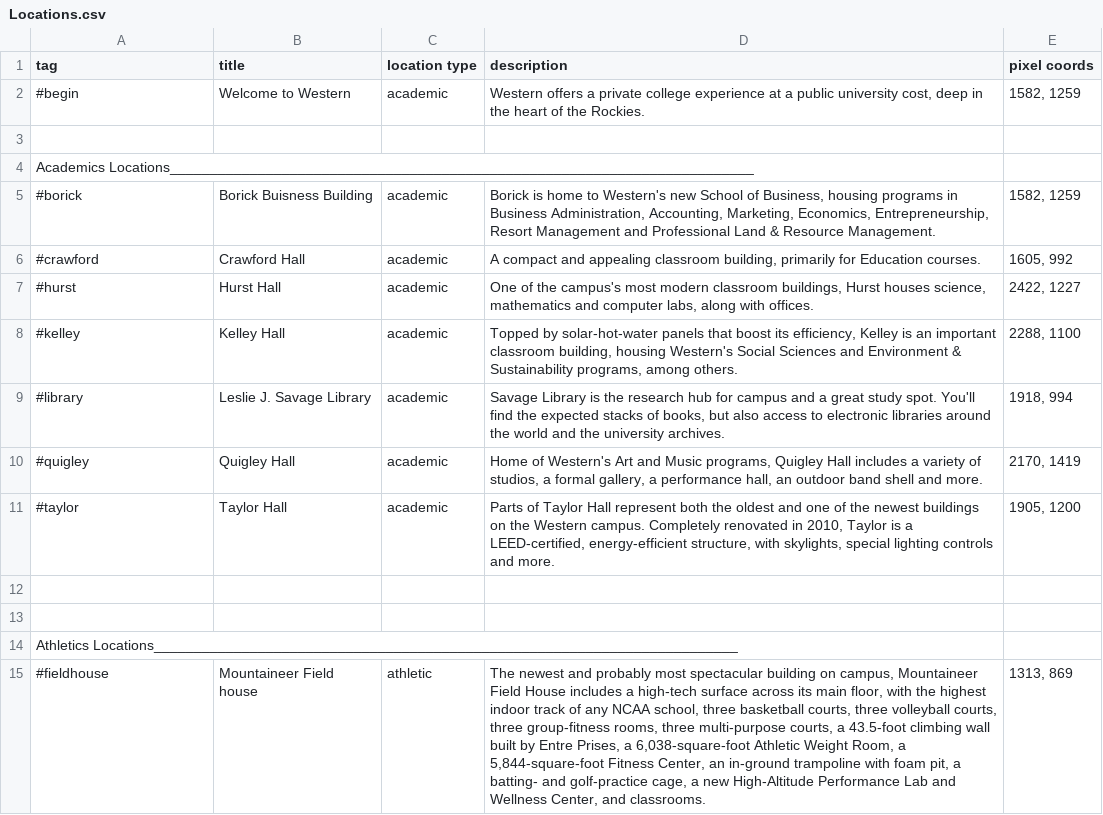
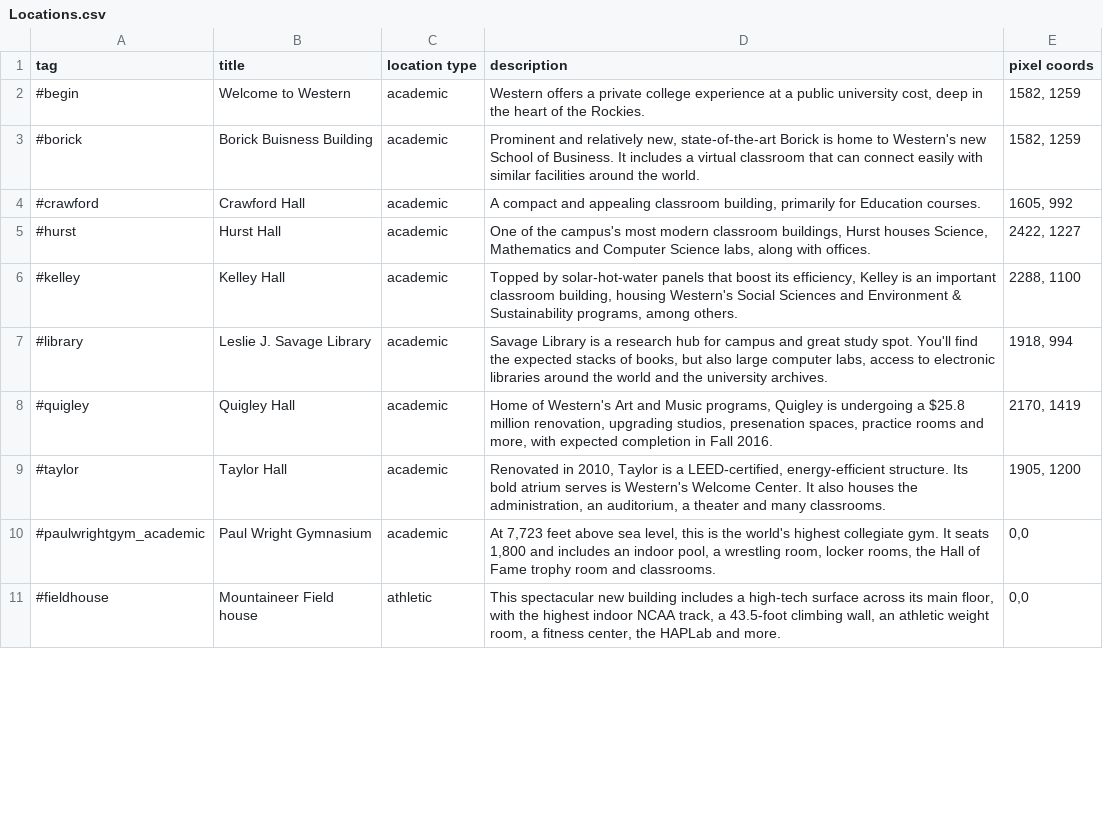
Before and after one commit to emily-tucker/Virtual-Tour, a CSV file: js/generated/TourParser/src/Locations.csv, drawn as a sheet; only a part is shown; removed rows and columns are numbered as before the commit, all else as after; the diff covers the shown part only; the diff names each change by its address in the sheet, - before the commit and + after, or states it on an @@ line.

Commit message:
Adding Descriptions

```diff
--- a/js/generated/TourParser/src/Locations.csv
+++ b/js/generated/TourParser/src/Locations.csv
-row 3: (empty)
-row 4: Academics Locations_________________________________________________________________________
-D3 (description): Borick is home to Western's new School of Business, housing programs in Business Administration, Accounting, Marketing, Economics, Entrepreneurship, Resort Management and Professional Land & Resource Management.
+D3 (description): Prominent and relatively new, state-of-the-art Borick is home to Western's new School of Business. It includes a virtual classroom that can connect easily with similar facilities around the world.
-D5 (description): …Hurst houses science, mathematics and computer labs, along…
+D5 (description): …Hurst houses Science, Mathematics and Computer Science labs, along…
-D7 (description): …Library is the research hub for campus and a great study spot. You'll find the expected stacks of books, but also access to…
+D7 (description): …Library is a research hub for campus and great study spot. You'll find the expected stacks of books, but also large computer labs, access to…
-D8 (description): …programs, Quigley Hall includes a variety of studios, a formal gallery, a performance hall, an outdoor band shell and more.
+D8 (description): …programs, Quigley is undergoing a $25.8 million renovation, upgrading studios, presenation spaces, practice rooms and more, with expected completion in Fall 2016.
-D9 (description): Parts of Taylor Hall represent both the oldest and one of the newest buildings on the Western campus. Completely renovated in 2010, Taylor is a LEED-certified, energy-efficient structure, with skylights, special lighting controls and more.
+D9 (description): Renovated in 2010, Taylor is a LEED-certified, energy-efficient structure. Its bold atrium serves is Western's Welcome Center. It also houses the administration, an auditorium, a theater and many classrooms.
-row 10: (empty)
+row 10: #paulwrightgym_academic | Paul Wright Gymnasium | academic | At 7,723 feet above sea level, this is the world's highest collegiate gym. It seats 1,800 and includes an indoor pool, a wrestling room, locker rooms, the Hall of Fame trophy room and classrooms. | 0,0
-row 13: (empty)
-row 14: Athletics Locations_________________________________________________________________________
-D11 (description): The newest and probably most spectacular building on campus, Mountaineer Field House includes a high-tech surface across its main floor, with the highest indoor track of any NCAA school, three basketball courts, three volleyball courts, three group-fitness rooms, three multi-purpose courts, a 43.5-foot climbing wall built by Entre Prises, a 6,038-square-foot Athletic Weight Room, a 5,844-square-foot Fitness Center, an in-ground trampoline with foam pit, a batting- and golf-practice cage, a new High-Altitude Performance Lab and Wellness Center, and classrooms.
+D11 (description): This spectacular new building includes a high-tech surface across its main floor, with the highest indoor NCAA track, a 43.5-foot climbing wall, an athletic weight room, a fitness center, the HAPLab and more.
-E11 (pixel coords): 1313, 869
+E11 (pixel coords): 0,0
```
Also changed, not shown: 3 removed rows and 36 edited cells elsewhere in this file, 4 other files.
